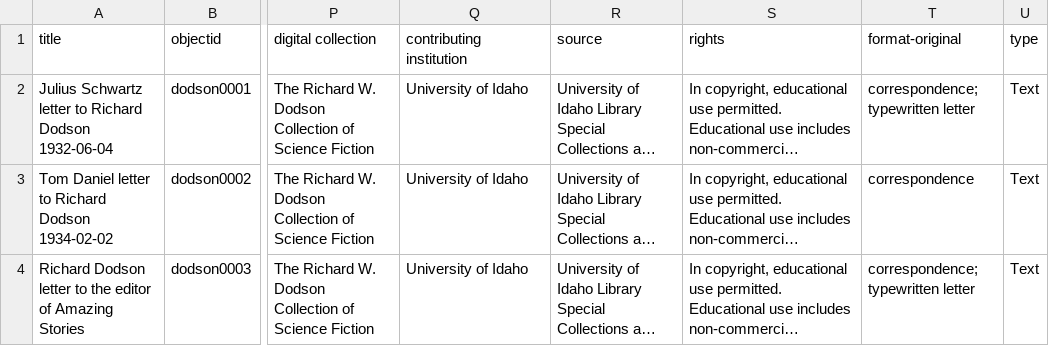
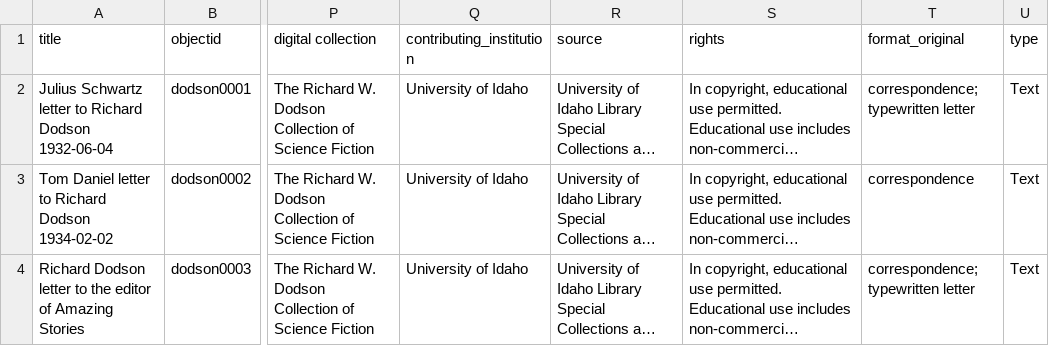
Before and after one commit to uidaholib/documents-digital-collections-template, a CSV file: _data/dodson.csv, drawn as a sheet; only a part is shown, gaps mark what is left out; long unchanged cells end in …; the diff names each change by its address in the sheet, - before the commit and + after, or states it on an @@ line.

```diff
--- a/_data/dodson.csv
+++ b/_data/dodson.csv
-Q1: contributing institution
+Q1: contributing_institution
-T1: format-original
+T1: format_original
```
Also changed, not shown: _data/config-browse.csv, _data/config-metadata.csv.
